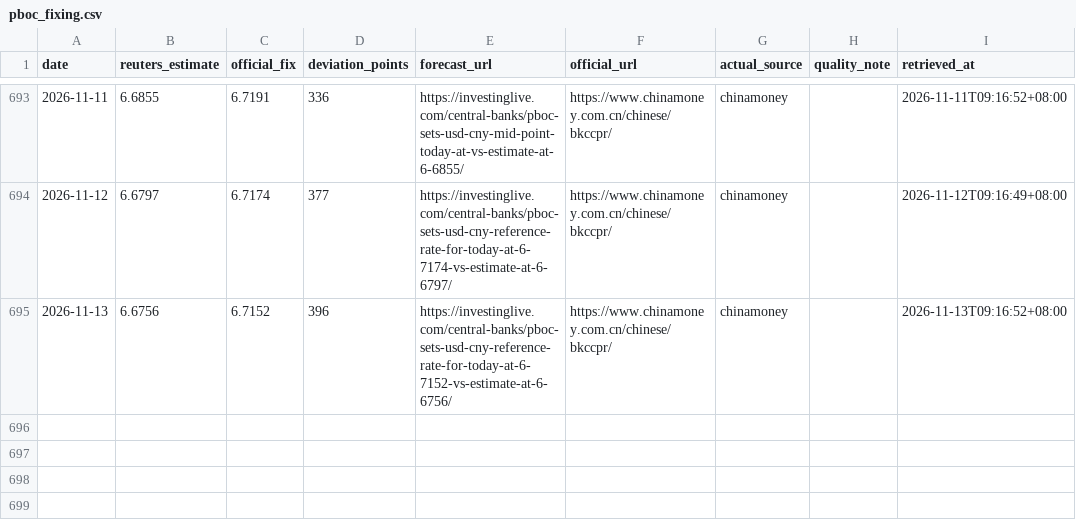
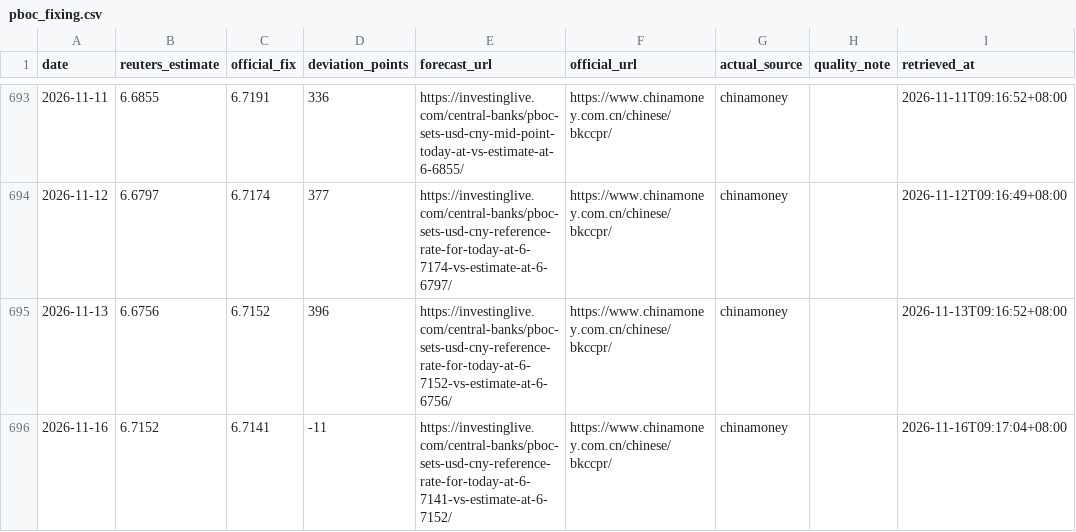
Before and after one commit to ttppdavy/-pboc-fixing-tracker, a CSV file: data/pboc_fixing.csv, drawn as a sheet; only a part is shown, gaps mark what is left out.

```diff
--- a/data/pboc_fixing.csv
+++ b/data/pboc_fixing.csv
@@ -695 +695,2 @@ date,reuters_estimate,official_fix,deviation_points,forecast_url,official_url,ac
 2026-11-13,6.6756,6.7152,396,https://investinglive.com/central-banks/pboc-sets-usd-cny-reference-rate-for-today-at-6-7152-vs-estimate-at-6-6756/,https://www.chinamoney.com.cn/chinese/bkccpr/,chinamoney,,2026-11-13T09:16:52+08:00
+2026-11-16,6.7152,6.7141,-11,https://investinglive.com/central-banks/pboc-sets-usd-cny-reference-rate-for-today-at-6-7141-vs-estimate-at-6-7152/,https://www.chinamoney.com.cn/chinese/bkccpr/,chinamoney,,2026-11-16T09:17:04+08:00
```
Also changed, not shown: 2 other files.
